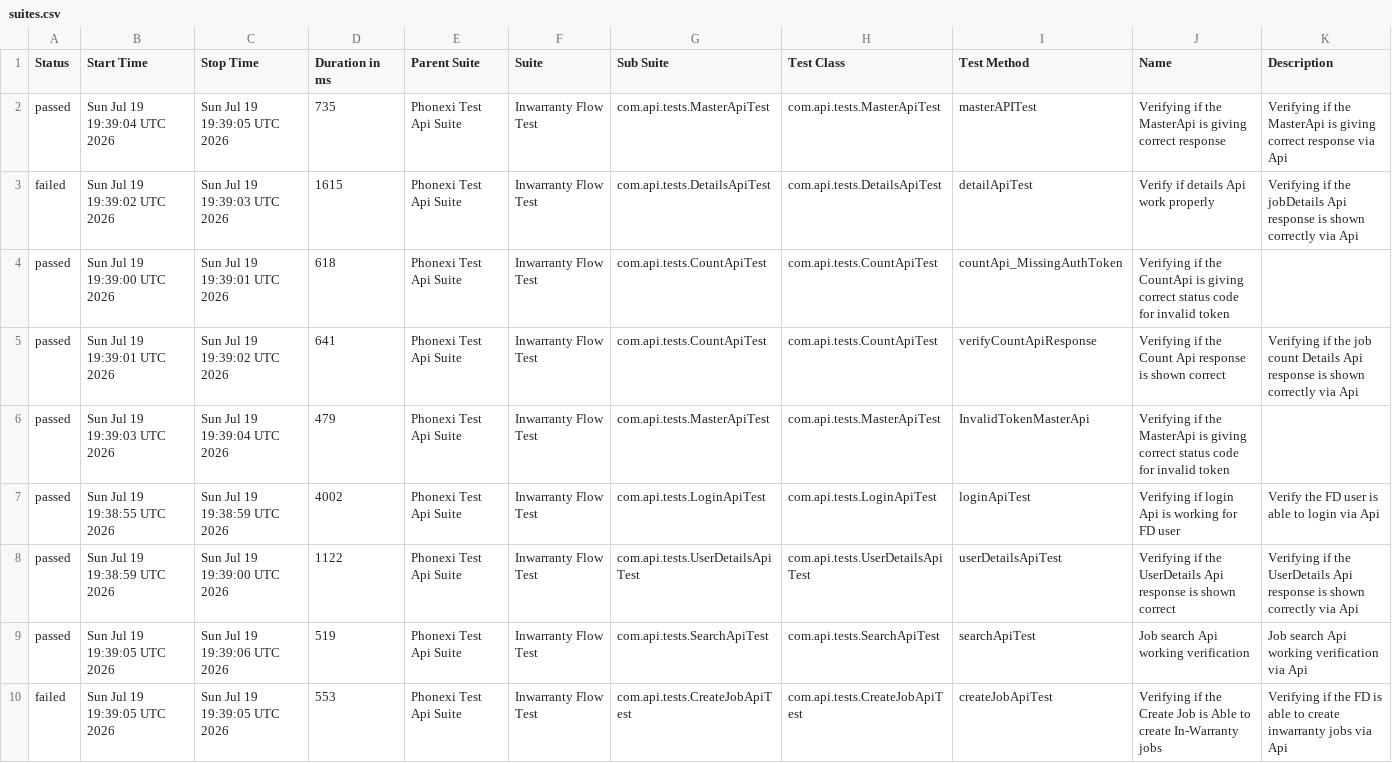
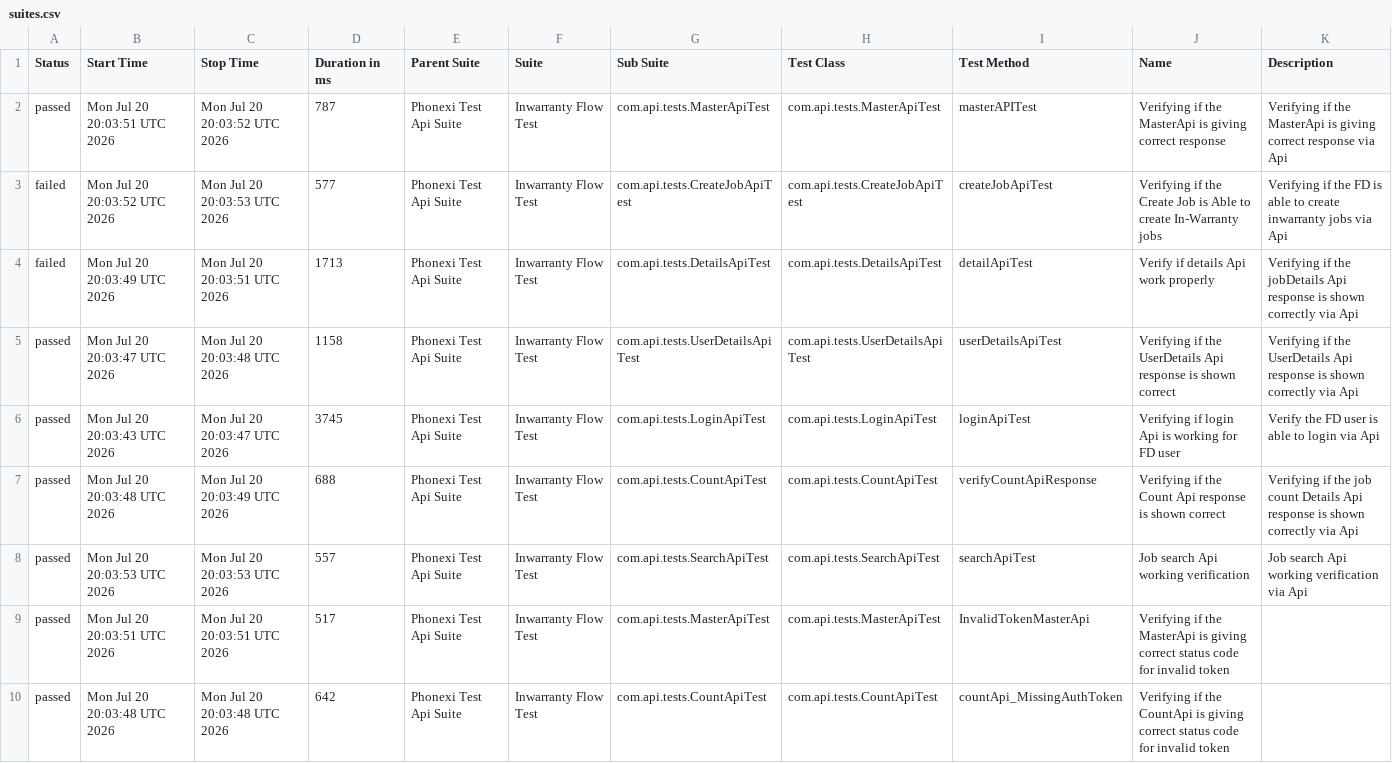
Before and after one commit to ParimiBharath1/phoenixTestAutomationFramework, a CSV file: data/suites.csv, drawn as a sheet.

```diff
--- a/data/suites.csv
+++ b/data/suites.csv
@@ -1,10 +1,10 @@
 "Status","Start Time","Stop Time","Duration in ms","Parent Suite","Suite","Sub Suite","Test Class","Test Method","Name","Description"
-"passed","Sun Jul 19 19:39:04 UTC 2026","Sun Jul 19 19:39:05 UTC 2026","735","Phonexi Test Api Suite","Inwarranty Flow Test","com.api.tests.MasterApiTest","com.api.tests.MasterApiTest","masterAPITest","Verifying if the MasterApi is giving correct response","Verifying if the MasterApi is giving correct response via Api"
-"failed","Sun Jul 19 19:39:02 UTC 2026","Sun Jul 19 19:39:03 UTC 2026","1615","Phonexi Test Api Suite","Inwarranty Flow Test","com.api.tests.DetailsApiTest","com.api.tests.DetailsApiTest","detailApiTest","Verify if details Api work properly","Verifying if the jobDetails Api response is shown correctly via Api"
-"passed","Sun Jul 19 19:39:00 UTC 2026","Sun Jul 19 19:39:01 UTC 2026","618","Phonexi Test Api Suite","Inwarranty Flow Test","com.api.tests.CountApiTest","com.api.tests.CountApiTest","countApi_MissingAuthToken","Verifying if the CountApi is giving correct status code for invalid token",""
-"passed","Sun Jul 19 19:39:01 UTC 2026","Sun Jul 19 19:39:02 UTC 2026","641","Phonexi Test Api Suite","Inwarranty Flow Test","com.api.tests.CountApiTest","com.api.tests.CountApiTest","verifyCountApiResponse","Verifying if the Count Api response is shown correct","Verifying if the job count Details Api response is shown correctly via Api"
-"passed","Sun Jul 19 19:39:03 UTC 2026","Sun Jul 19 19:39:04 UTC 2026","479","Phonexi Test Api Suite","Inwarranty Flow Test","com.api.tests.MasterApiTest","com.api.tests.MasterApiTest","InvalidTokenMasterApi","Verifying if the MasterApi is giving correct status code for invalid token",""
-"passed","Sun Jul 19 19:38:55 UTC 2026","Sun Jul 19 19:38:59 UTC 2026","4002","Phonexi Test Api Suite","Inwarranty Flow Test","com.api.tests.LoginApiTest","com.api.tests.LoginApiTest","loginApiTest","Verifying if login Api is working for FD user","Verify the FD user is able to login via Api"
-"passed","Sun Jul 19 19:38:59 UTC 2026","Sun Jul 19 19:39:00 UTC 2026","1122","Phonexi Test Api Suite","Inwarranty Flow Test","com.api.tests.UserDetailsApiTest","com.api.tests.UserDetailsApiTest","userDetailsApiTest","Verifying if the UserDetails Api response is shown correct","Verifying if the UserDetails Api response is shown correctly via Api"
-"passed","Sun Jul 19 19:39:05 UTC 2026","Sun Jul 19 19:39:06 UTC 2026","519","Phonexi Test Api Suite","Inwarranty Flow Test","com.api.tests.SearchApiTest","com.api.tests.SearchApiTest","searchApiTest","Job search Api working verification","Job search Api working verification via Api"
-"failed","Sun Jul 19 19:39:05 UTC 2026","Sun Jul 19 19:39:05 UTC 2026","553","Phonexi Test Api Suite","Inwarranty Flow Test","com.api.tests.CreateJobApiTest","com.api.tests.CreateJobApiTest","createJobApiTest","Verifying if the Create Job is Able to create In-Warranty jobs","Verifying if the FD is able to create inwarranty jobs via Api"
+"passed","Mon Jul 20 20:03:51 UTC 2026","Mon Jul 20 20:03:52 UTC 2026","787","Phonexi Test Api Suite","Inwarranty Flow Test","com.api.tests.MasterApiTest","com.api.tests.MasterApiTest","masterAPITest","Verifying if the MasterApi is giving correct response","Verifying if the MasterApi is giving correct response via Api"
+"failed","Mon Jul 20 20:03:52 UTC 2026","Mon Jul 20 20:03:53 UTC 2026","577","Phonexi Test Api Suite","Inwarranty Flow Test","com.api.tests.CreateJobApiTest","com.api.tests.CreateJobApiTest","createJobApiTest","Verifying if the Create Job is Able to create In-Warranty jobs","Verifying if the FD is able to create inwarranty jobs via Api"
+"failed","Mon Jul 20 20:03:49 UTC 2026","Mon Jul 20 20:03:51 UTC 2026","1713","Phonexi Test Api Suite","Inwarranty Flow Test","com.api.tests.DetailsApiTest","com.api.tests.DetailsApiTest","detailApiTest","Verify if details Api work properly","Verifying if the jobDetails Api response is shown correctly via Api"
+"passed","Mon Jul 20 20:03:47 UTC 2026","Mon Jul 20 20:03:48 UTC 2026","1158","Phonexi Test Api Suite","Inwarranty Flow Test","com.api.tests.UserDetailsApiTest","com.api.tests.UserDetailsApiTest","userDetailsApiTest","Verifying if the UserDetails Api response is shown correct","Verifying if the UserDetails Api response is shown correctly via Api"
+"passed","Mon Jul 20 20:03:43 UTC 2026","Mon Jul 20 20:03:47 UTC 2026","3745","Phonexi Test Api Suite","Inwarranty Flow Test","com.api.tests.LoginApiTest","com.api.tests.LoginApiTest","loginApiTest","Verifying if login Api is working for FD user","Verify the FD user is able to login via Api"
+"passed","Mon Jul 20 20:03:48 UTC 2026","Mon Jul 20 20:03:49 UTC 2026","688","Phonexi Test Api Suite","Inwarranty Flow Test","com.api.tests.CountApiTest","com.api.tests.CountApiTest","verifyCountApiResponse","Verifying if the Count Api response is shown correct","Verifying if the job count Details Api response is shown correctly via Api"
+"passed","Mon Jul 20 20:03:53 UTC 2026","Mon Jul 20 20:03:53 UTC 2026","557","Phonexi Test Api Suite","Inwarranty Flow Test","com.api.tests.SearchApiTest","com.api.tests.SearchApiTest","searchApiTest","Job search Api working verification","Job search Api working verification via Api"
+"passed","Mon Jul 20 20:03:51 UTC 2026","Mon Jul 20 20:03:51 UTC 2026","517","Phonexi Test Api Suite","Inwarranty Flow Test","com.api.tests.MasterApiTest","com.api.tests.MasterApiTest","InvalidTokenMasterApi","Verifying if the MasterApi is giving correct status code for invalid token",""
+"passed","Mon Jul 20 20:03:48 UTC 2026","Mon Jul 20 20:03:48 UTC 2026","642","Phonexi Test Api Suite","Inwarranty Flow Test","com.api.tests.CountApiTest","com.api.tests.CountApiTest","countApi_MissingAuthToken","Verifying if the CountApi is giving correct status code for invalid token",""
```
Also changed, not shown: data/behaviors.csv, 57 other files.
